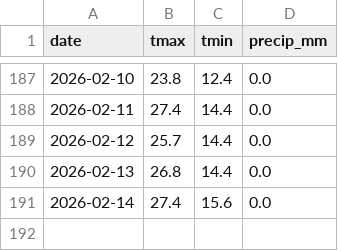
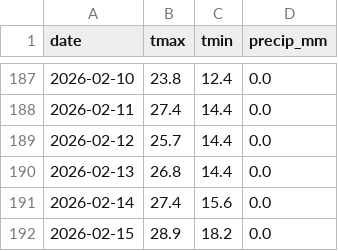
Before and after one commit to btohri/daily-job-demo, a CSV file: data/weather_pingtung.csv, drawn as a sheet; only a part is shown, gaps mark what is left out; the diff names each change by its address in the sheet, - before the commit and + after, or states it on an @@ line.

```diff
--- a/data/weather_pingtung.csv
+++ b/data/weather_pingtung.csv
+row 192: 2026-02-15 | 28.9 | 18.2 | 0.0
```
